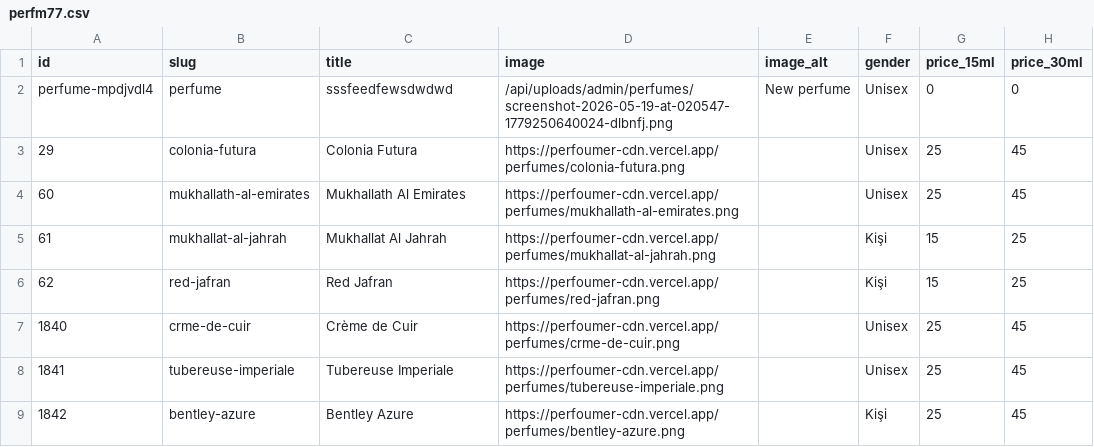
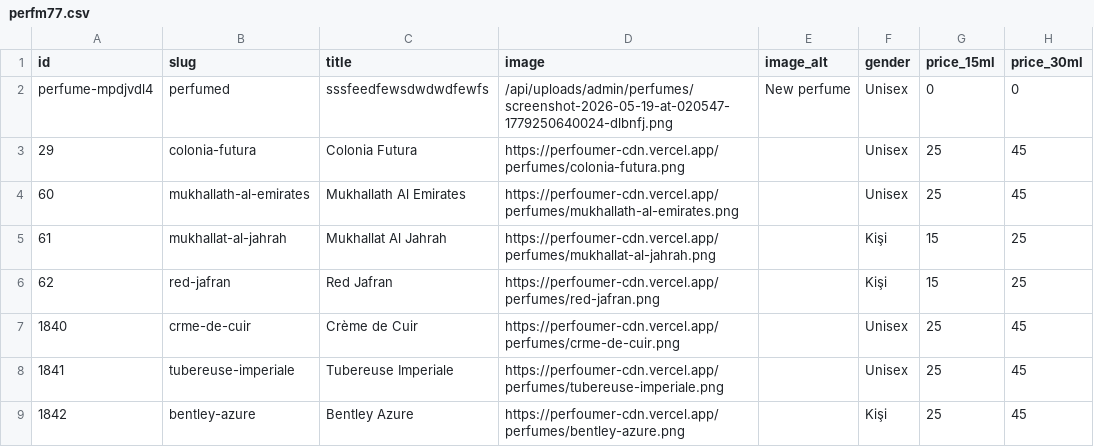
Before and after one commit to acuo6568-hub/perfoumerweb, a CSV file: data/perfm77.csv, drawn as a sheet; only a part is shown; the diff names each change by its address in the sheet, - before the commit and + after, or states it on an @@ line.

```diff
--- a/data/perfm77.csv
+++ b/data/perfm77.csv
-B2 (slug): perfume
+B2 (slug): perfumed
-C2 (title): sssfeedfewsdwdwd
+C2 (title): sssfeedfewsdwdwdfewfs
```
Also changed, not shown: 1 other file.
